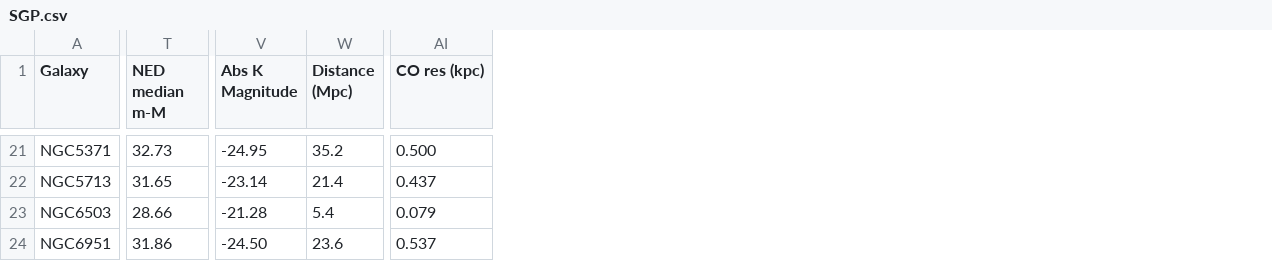
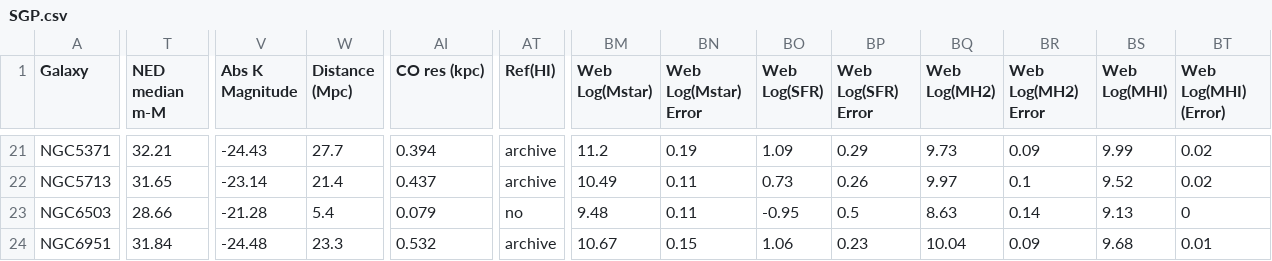
Before and after one commit to r-xue/xlib, a CSV file: astro/data/SGP.csv, drawn as a sheet; only a part is shown, gaps mark what is left out; the diff covers the shown part only; the diff names each change by its address in the sheet, - before the commit and + after, or states it on an @@ line.

```diff
--- a/astro/data/SGP.csv
+++ b/astro/data/SGP.csv
+column AT (Ref(HI)), rows 21-24: archive | archive | no | archive
+column BM (Web Log(Mstar)), rows 21-24: 11.2 | 10.49 | 9.48 | 10.67
+column BN (Web Log(Mstar) Error), rows 21-24: 0.19 | 0.11 | 0.11 | 0.15
+column BO (Web Log(SFR)), rows 21-24: 1.09 | 0.73 | -0.95 | 1.06
+column BP (Web Log(SFR) Error), rows 21-24: 0.29 | 0.26 | 0.5 | 0.23
+column BQ (Web Log(MH2)), rows 21-24: 9.73 | 9.97 | 8.63 | 10.04
+column BR (Web Log(MH2) Error), rows 21-24: 0.09 | 0.1 | 0.14 | 0.09
+column BS (Web Log(MHI)), rows 21-24: 9.99 | 9.52 | 9.13 | 9.68
+column BT (Web Log(MHI) (Error)), rows 21-24: 0.02 | 0.02 | 0 | 0.01
-T21 (NED median m-M): 32.73
+T21 (NED median m-M): 32.21
-V21 (Abs K Magnitude): -24.95
+V21 (Abs K Magnitude): -24.43
-W21 (Distance (Mpc)): 35.2
+W21 (Distance (Mpc)): 27.7
-AI21 (CO res (kpc)): 0.500
+AI21 (CO res (kpc)): 0.394
-T24 (NED median m-M): 31.86
+T24 (NED median m-M): 31.84
-V24 (Abs K Magnitude): -24.50
+V24 (Abs K Magnitude): -24.48
-W24 (Distance (Mpc)): 23.6
+W24 (Distance (Mpc)): 23.3
-AI24 (CO res (kpc)): 0.537
+AI24 (CO res (kpc)): 0.532
```
Also changed, not shown: 60 edited cells elsewhere in this file, 7 other files.
